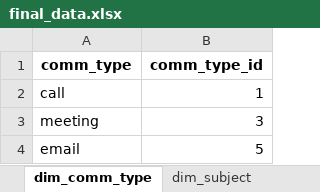
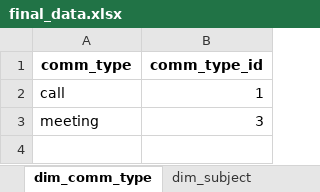
Before and after one commit to odilbekmarimov/MeetingReport, an Excel workbook: final_data.xlsx, sheet dim_comm_type, drawn as a sheet; values as stored, in another font and other column widths than the file's, no borders; the diff names each change by its address in the sheet, - before the commit and + after, or states it on an @@ line.

```diff
--- a/final_data.xlsx (sheet dim_comm_type)
+++ b/final_data.xlsx (sheet dim_comm_type)
-row 4: email | 5
```
Also changed, not shown: sheet bridge_comm_user, sheet dim_user, sheet fact_communication, raw_data.xlsx.
